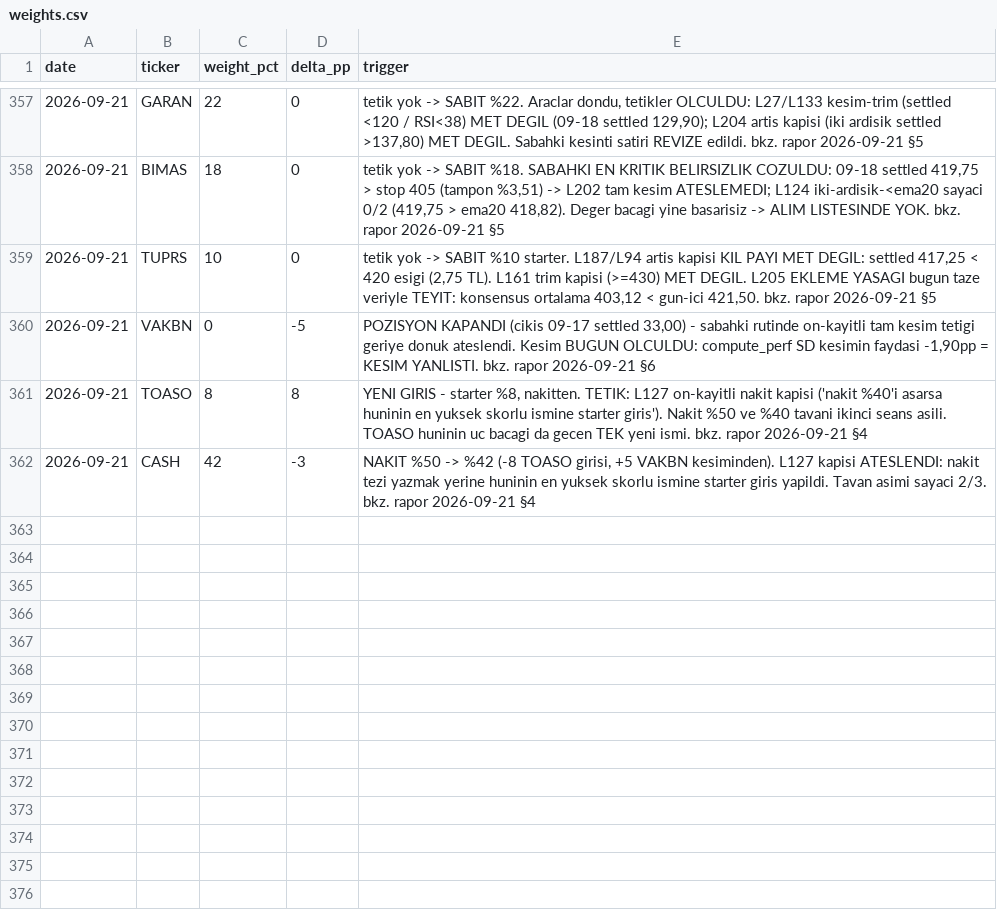
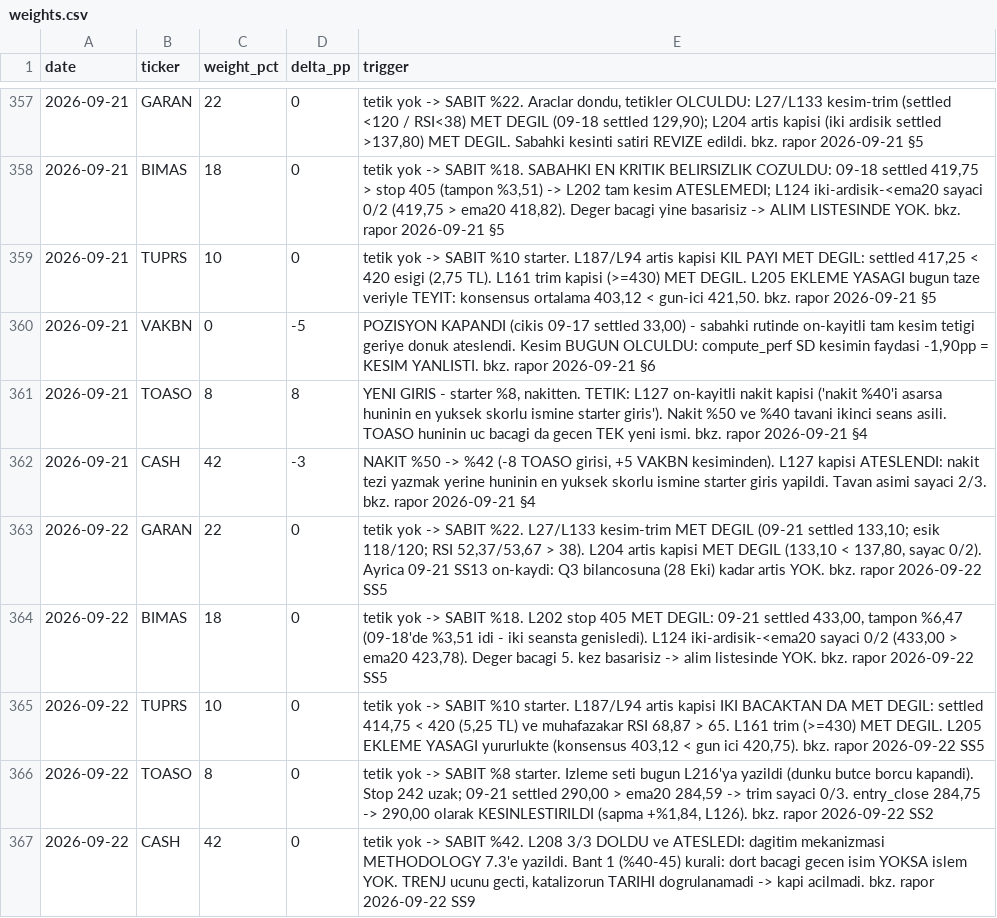
Before and after one commit to mehmedalipazar/finance-agent-v2, a CSV file: data/weights.csv, drawn as a sheet; only a part is shown, gaps mark what is left out.

```diff
--- a/data/weights.csv
+++ b/data/weights.csv
@@ -362 +362,6 @@ date,ticker,weight_pct,delta_pp,trigger
 2026-09-21,CASH,42,-3,"NAKIT %50 -> %42 (-8 TOASO girisi, +5 VAKBN kesiminden). L127 kapisi ATESLENDI: nakit tezi yazmak yerine huninin en yuksek skorlu ismine starter giris yapildi. Tavan asimi sayaci 2/3. bkz. rapor 2026-09-21 §4"
+2026-09-22,GARAN,22,0,"tetik yok -> SABIT %22. L27/L133 kesim-trim MET DEGIL (09-21 settled 133,10; esik 118/120; RSI 52,37/53,67 > 38). L204 artis kapisi MET DEGIL (133,10 < 137,80, sayac 0/2). Ayrica 09-21 SS13 on-kaydi: Q3 bilancosuna (28 Eki) kadar artis YOK. bkz. rapor 2026-09-22 SS5"
+2026-09-22,BIMAS,18,0,"tetik yok -> SABIT %18. L202 stop 405 MET DEGIL: 09-21 settled 433,00, tampon %6,47 (09-18'de %3,51 idi - iki seansta genisledi). L124 iki-ardisik-<ema20 sayaci 0/2 (433,00 > ema20 423,78). Deger bacagi 5. kez basarisiz -> alim listesinde YOK. bkz. rapor 2026-09-22 SS5"
+2026-09-22,TUPRS,10,0,"tetik yok -> SABIT %10 starter. L187/L94 artis kapisi IKI BACAKTAN DA MET DEGIL: settled 414,75 < 420 (5,25 TL) ve muhafazakar RSI 68,87 > 65. L161 trim (>=430) MET DEGIL. L205 EKLEME YASAGI yururlukte (konsensus 403,12 < gun ici 420,75). bkz. rapor 2026-09-22 SS5"
+2026-09-22,TOASO,8,0,"tetik yok -> SABIT %8 starter. Izleme seti bugun L216'ya yazildi (dunku butce borcu kapandi). Stop 242 uzak; 09-21 settled 290,00 > ema20 284,59 -> trim sayaci 0/3. entry_close 284,75 -> 290,00 olarak KESINLESTIRILDI (sapma +%1,84, L126). bkz. rapor 2026-09-22 SS2"
+2026-09-22,CASH,42,0,"tetik yok -> SABIT %42. L208 3/3 DOLDU ve ATESLEDI: dagitim mekanizmasi METHODOLOGY 7.3'e yazildi. Bant 1 (%40-45) kurali: dort bacagi gecen isim YOKSA islem YOK. TRENJ ucunu gecti, katalizorun TARIHI dogrulanamadi -> kapi acilmadi. bkz. rapor 2026-09-22 SS9"
```
Also changed, not shown: data/positions.csv, data/prices.csv, 3 other files.
